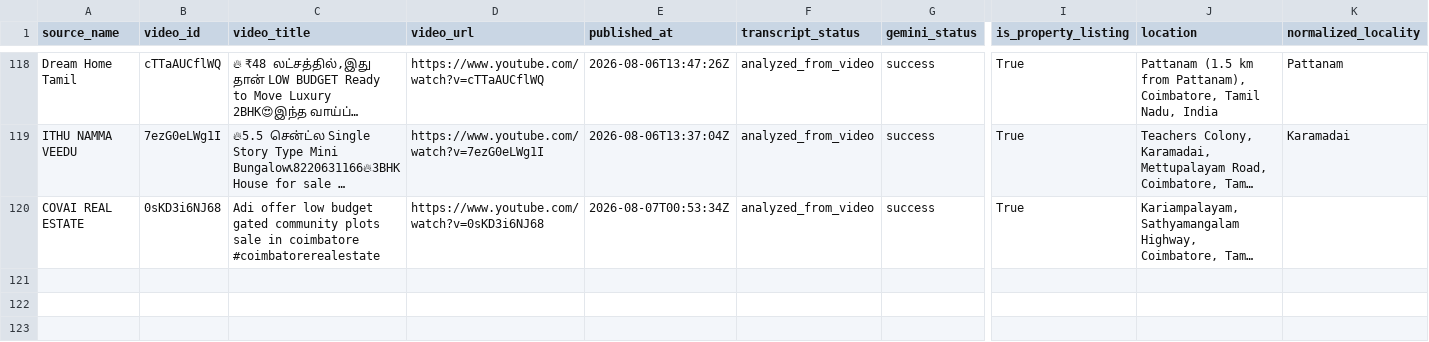
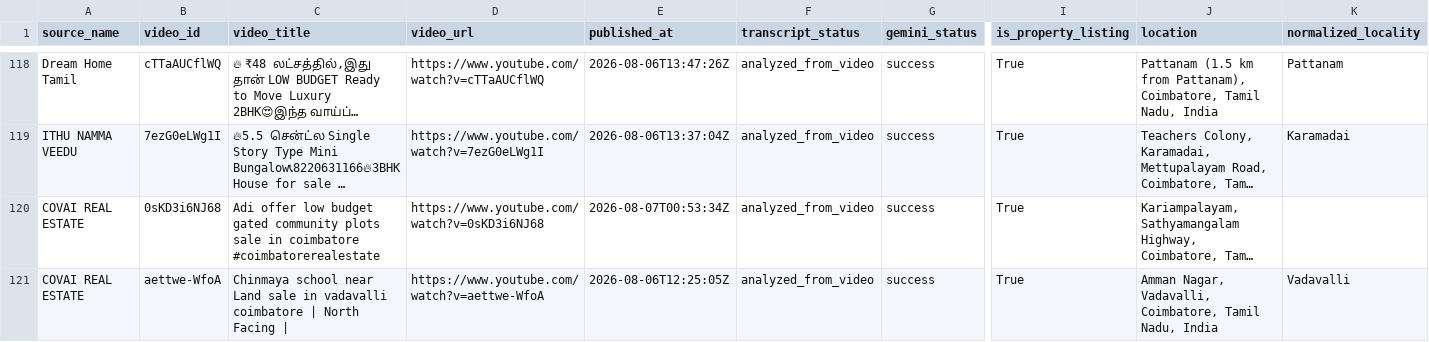
Before and after one commit to britsingh20-source/coimbatore-property-monitor, a CSV file: data/properties.csv, drawn as a sheet; only a part is shown, gaps mark what is left out; long unchanged cells end in …; rows hold the shown columns only; the diff names each change by its address in the sheet, - before the commit and + after, or states it on an @@ line.

```diff
--- a/data/properties.csv
+++ b/data/properties.csv
+row 121: COVAI REAL ESTATE | aettwe-WfoA | Chinmaya school near Land sale in vadavalli coimbatore | North Facing | | https://www.youtube.com/watch?v=aettwe-WfoA | 2026-08-06T12:25:05Z | analyzed_from_video | success | True | Amman Nagar, Vadavalli, Coimbatore, Tamil Nadu, India | Vadavalli
```
Also changed, not shown: 2 other files.
